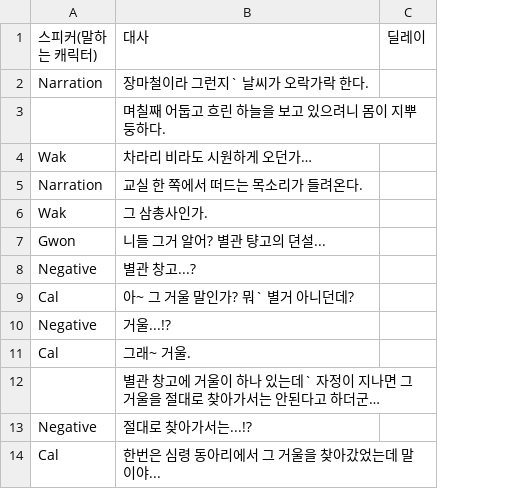
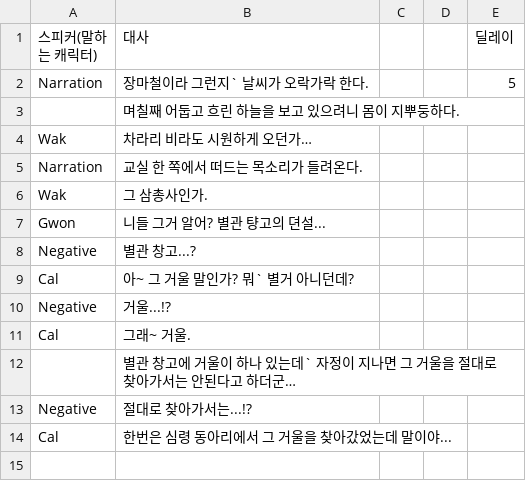
Before and after one commit to jamZara9/Mirror, a CSV file: Assets/DialogueTest/Story CSV File/MovableStory_1.csv, drawn as a sheet; addresses are those after the commit; the diff names each change by its address in the sheet, - before the commit and + after, or states it on an @@ line.

```diff
--- a/Assets/DialogueTest/Story CSV File/MovableStory_1.csv
+++ b/Assets/DialogueTest/Story CSV File/MovableStory_1.csv
+column C, empty
+column D, empty
-E2 (딜레이): (empty)
+E2 (딜레이): 5
```
Also changed, not shown: 6 other files.
